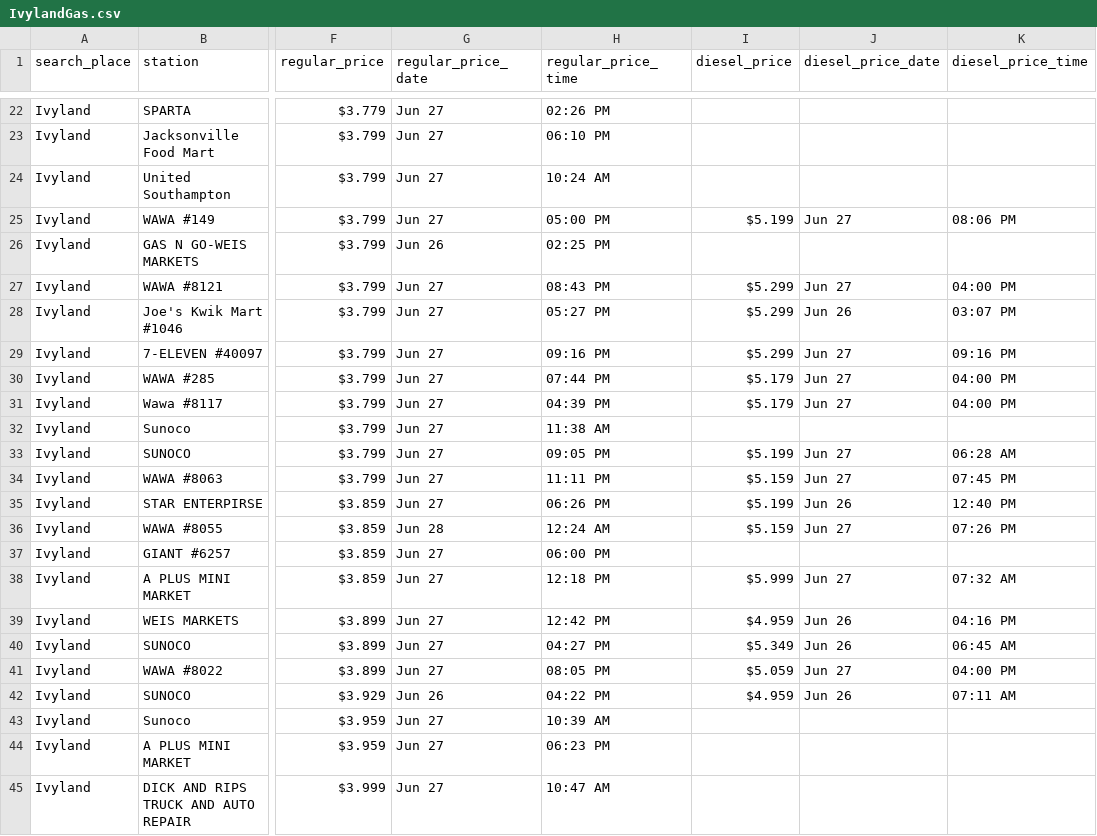
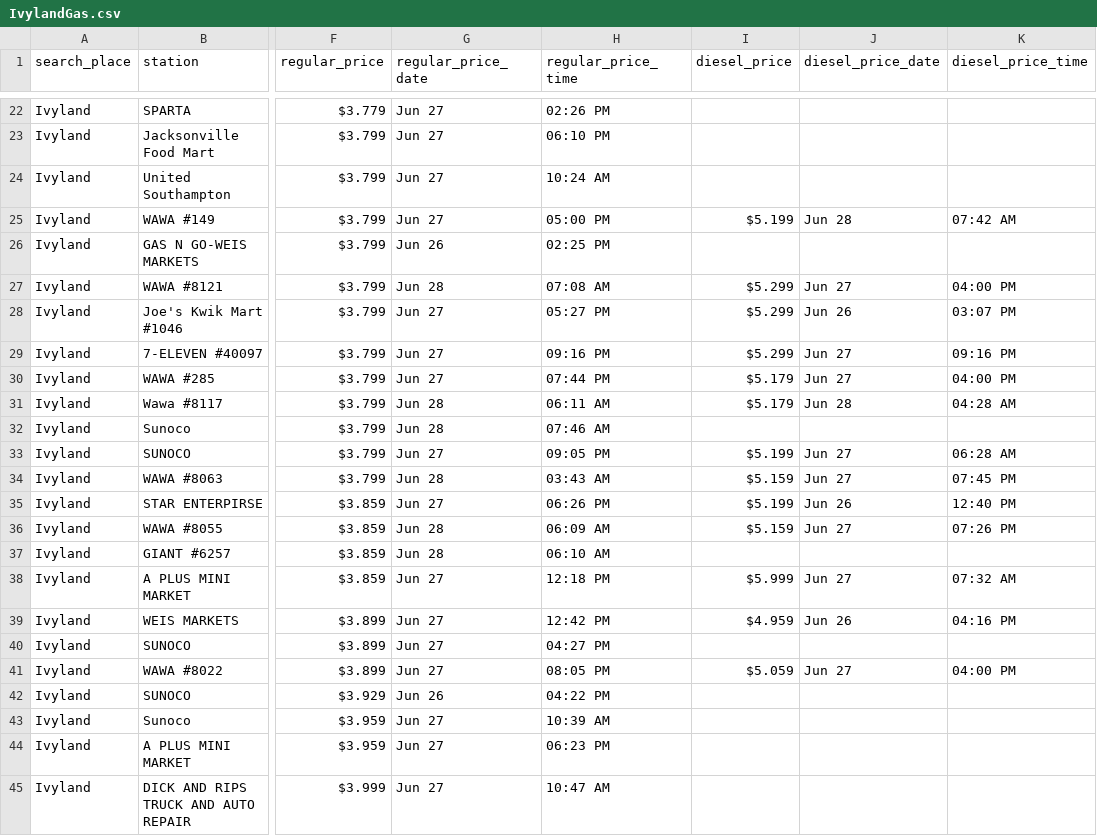
Before and after one commit to CUlleryUSATRepos/BucksGasRepo, a CSV file: BucksGasPrices/IvylandGas.csv, drawn as a sheet; only a part is shown, gaps mark what is left out; the diff covers the shown part only; the diff names each change by its address in the sheet, - before the commit and + after, or states it on an @@ line.

Commit message:
Auto update gas prices 2026-06-28 08:01:07

```diff
--- a/BucksGasPrices/IvylandGas.csv
+++ b/BucksGasPrices/IvylandGas.csv
-J25 (diesel_price_date): Jun 27
+J25 (diesel_price_date): Jun 28
-K25 (diesel_price_time): 08:06 PM
+K25 (diesel_price_time): 07:42 AM
-G27 (regular_price_date): Jun 27
+G27 (regular_price_date): Jun 28
-H27 (regular_price_time): 08:43 PM
+H27 (regular_price_time): 07:08 AM
-G31:G32 (regular_price_date): Jun 27
+G31:G32 (regular_price_date): Jun 28
-H31 (regular_price_time): 04:39 PM
+H31 (regular_price_time): 06:11 AM
-J31 (diesel_price_date): Jun 27
+J31 (diesel_price_date): Jun 28
-K31 (diesel_price_time): 04:00 PM
+K31 (diesel_price_time): 04:28 AM
-H32 (regular_price_time): 11:38 AM
+H32 (regular_price_time): 07:46 AM
-G34 (regular_price_date): Jun 27
+G34 (regular_price_date): Jun 28
-H34 (regular_price_time): 11:11 PM
+H34 (regular_price_time): 03:43 AM
-H36 (regular_price_time): 12:24 AM
+H36 (regular_price_time): 06:09 AM
-G37 (regular_price_date): Jun 27
+G37 (regular_price_date): Jun 28
-H37 (regular_price_time): 06:00 PM
+H37 (regular_price_time): 06:10 AM
-I40 (diesel_price): $5.349
+I40 (diesel_price): (empty)
-J40 (diesel_price_date): Jun 26
+J40 (diesel_price_date): (empty)
-K40 (diesel_price_time): 06:45 AM
+K40 (diesel_price_time): (empty)
-I42 (diesel_price): $4.959
+I42 (diesel_price): (empty)
-J42 (diesel_price_date): Jun 26
+J42 (diesel_price_date): (empty)
-K42 (diesel_price_time): 07:11 AM
+K42 (diesel_price_time): (empty)
```
Also changed, not shown: 20 edited cells elsewhere in this file, BucksGasPrices/ChalfontGas.csv, BucksGasPrices/DoylestownGas.csv, 57 other files.
